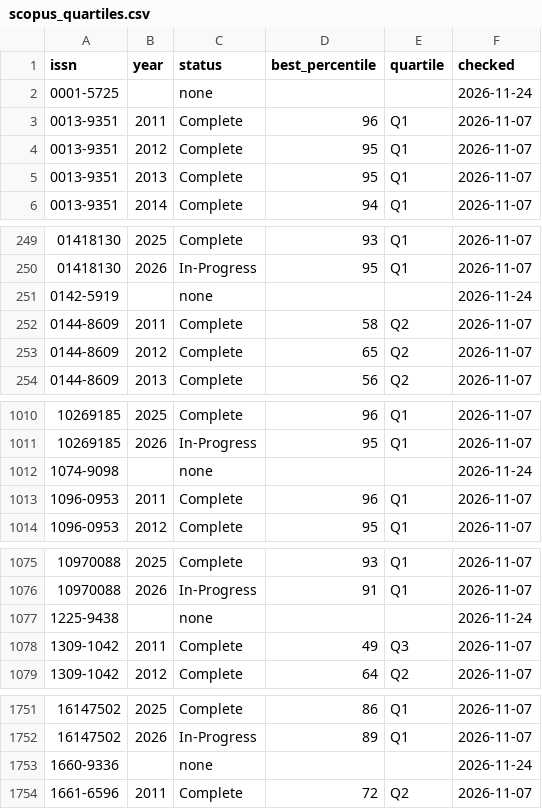
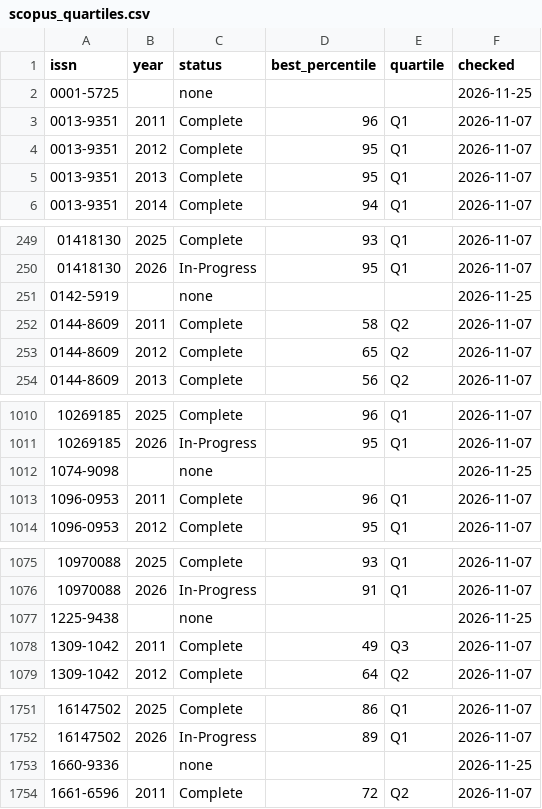
Before and after one commit to smalltee2/seen-faculty-screening, a CSV file: data/scopus_quartiles.csv, drawn as a sheet; only a part is shown, gaps mark what is left out; the diff covers the shown part only.

```diff
--- a/data/scopus_quartiles.csv
+++ b/data/scopus_quartiles.csv
@@ -1,3 +1,3 @@
 issn,year,status,best_percentile,quartile,checked
-0001-5725,,none,,,2026-11-24
+0001-5725,,none,,,2026-11-25
 0013-9351,2011,Complete,96,Q1,2026-11-07
@@ -250,3 +250,3 @@ issn,year,status,best_percentile,quartile,checked
 01418130,2026,In-Progress,95,Q1,2026-11-07
-0142-5919,,none,,,2026-11-24
+0142-5919,,none,,,2026-11-25
 0144-8609,2011,Complete,58,Q2,2026-11-07
@@ -1011,3 +1011,3 @@ issn,year,status,best_percentile,quartile,checked
 10269185,2026,In-Progress,95,Q1,2026-11-07
-1074-9098,,none,,,2026-11-24
+1074-9098,,none,,,2026-11-25
 1096-0953,2011,Complete,96,Q1,2026-11-07
@@ -1076,3 +1076,3 @@ issn,year,status,best_percentile,quartile,checked
 10970088,2026,In-Progress,91,Q1,2026-11-07
-1225-9438,,none,,,2026-11-24
+1225-9438,,none,,,2026-11-25
 1309-1042,2011,Complete,49,Q3,2026-11-07
@@ -1752,3 +1752,3 @@ issn,year,status,best_percentile,quartile,checked
 16147502,2026,In-Progress,89,Q1,2026-11-07
-1660-9336,,none,,,2026-11-24
+1660-9336,,none,,,2026-11-25
 1661-6596,2011,Complete,72,Q2,2026-11-07
```
Also changed, not shown: 3 edited cells elsewhere in this file, data/crossref.tsv, data/openalex.tsv, 4 other files.
